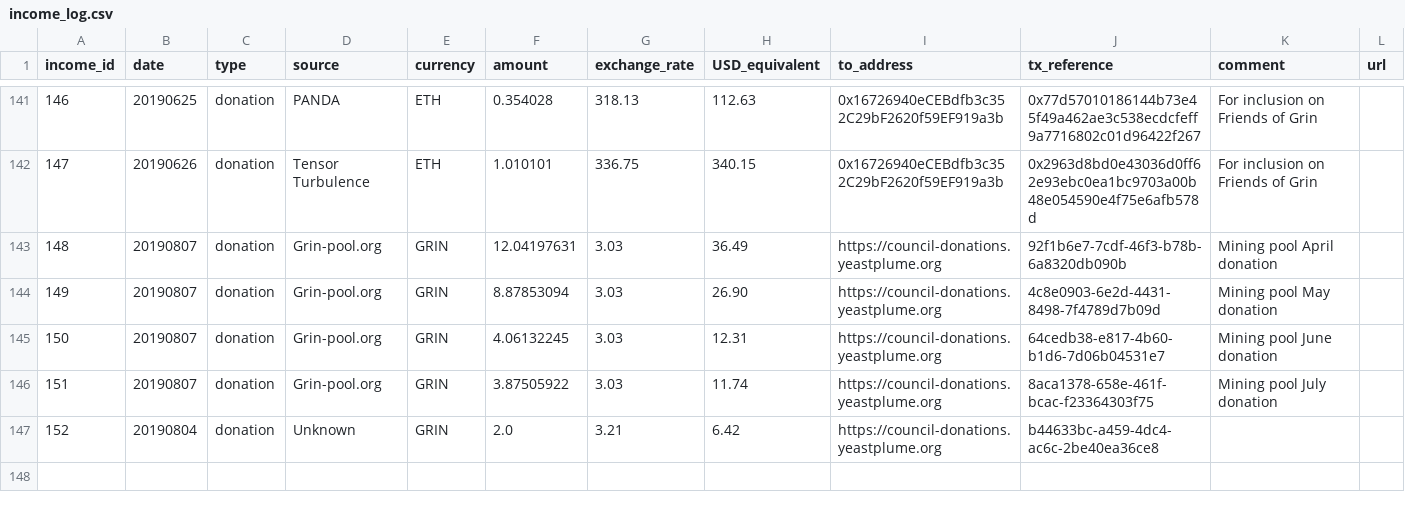
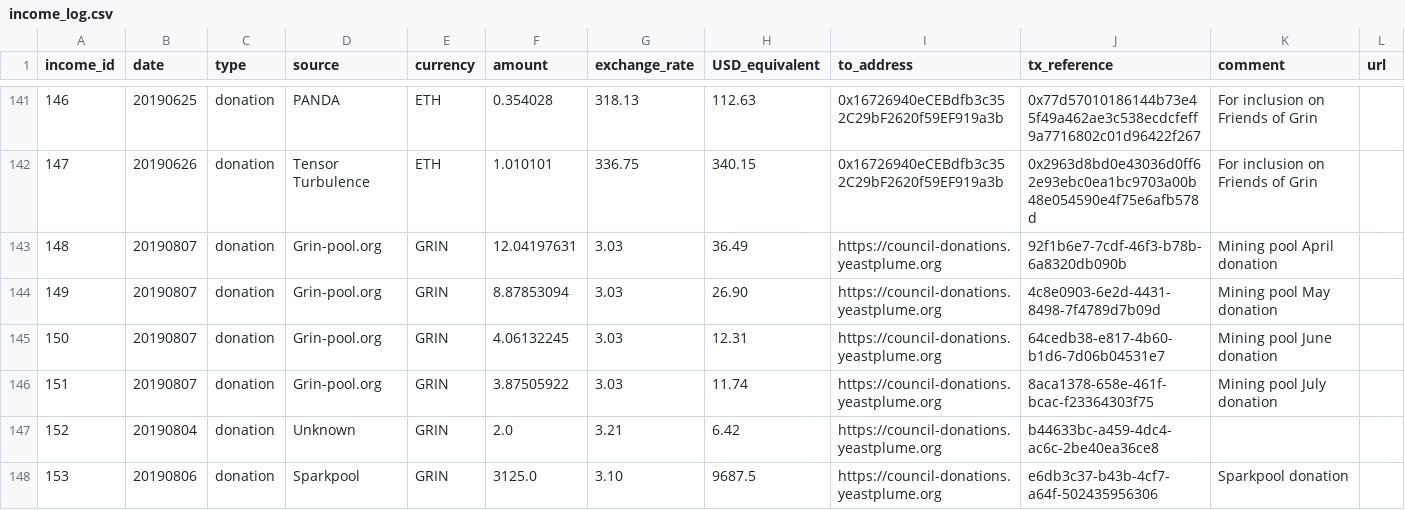
Before and after one commit to mimblewimble/grin-pm, a CSV file: financials/income_log.csv, drawn as a sheet; only a part is shown, gaps mark what is left out.

Commit message:
add Sparkpool Aug 6 GRIN donation

```diff
--- a/financials/income_log.csv
+++ b/financials/income_log.csv
@@ -147 +147,2 @@ income_id,date,type,source,currency,amount,exchange_rate,USD_equivalent,to_addre
 152,20190804,donation,Unknown, GRIN,2.0,3.21,6.42,https://council-donations.yeastplume.org,b44633bc-a459-4dc4-ac6c-2be40ea36ce8,,
+153,20190806,donation,Sparkpool,GRIN,3125.0,3.10,9687.5,https://council-donations.yeastplume.org,e6db3c37-b43b-4cf7-a64f-502435956306,Sparkpool donation,
```
